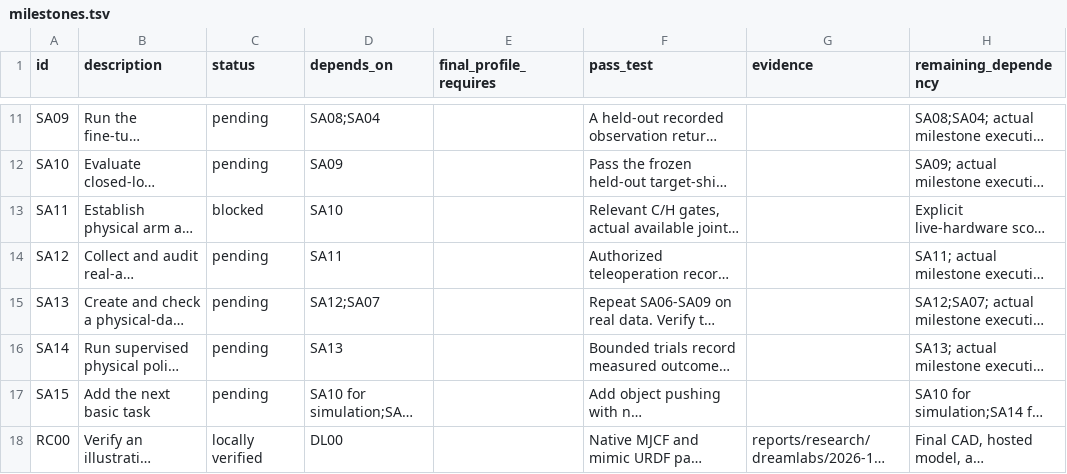
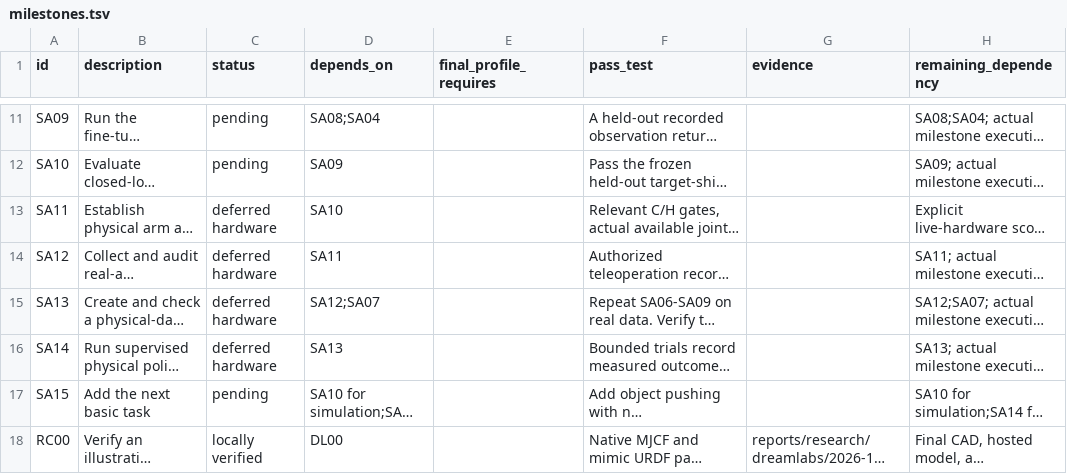
Before and after one commit to sidrk-dev/im6014Development, a TSV file: docs/milestones.tsv, drawn as a sheet; only a part is shown, gaps mark what is left out; long unchanged cells end in …; the diff covers the shown part only; the diff names each change by its address in the sheet, - before the commit and + after, or states it on an @@ line.

```diff
--- a/docs/milestones.tsv
+++ b/docs/milestones.tsv
-C13 (status): blocked
+C13 (status): deferred hardware
-C14:C16 (status): pending
+C14:C16 (status): deferred hardware
```
Also changed, not shown: 16 edited cells elsewhere in this file, 16 other files.
